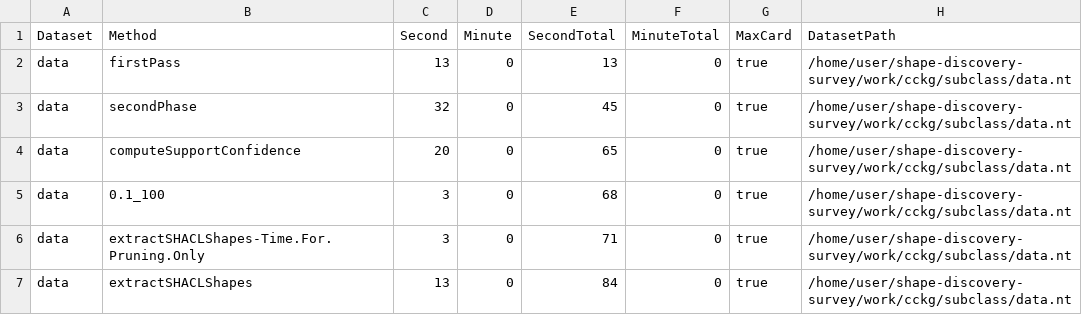
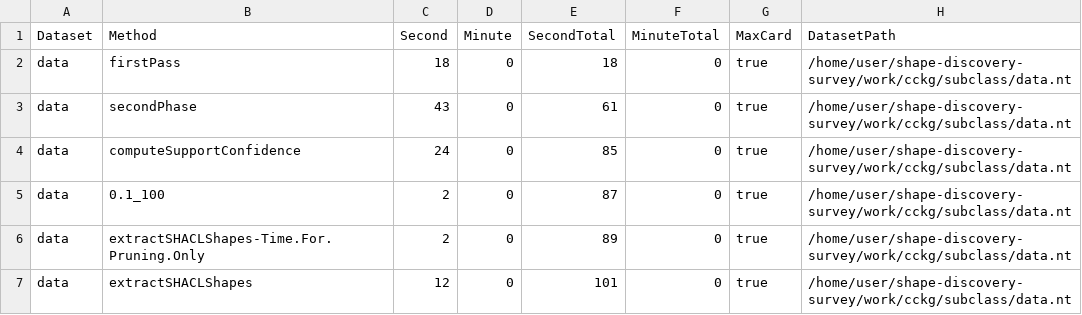
Before and after one commit to miguel76/shape-discovery-survey, a CSV file: results/cckg/subclass/qse-pruned/qse-output/data_RUNTIME_LOGS.csv, drawn as a sheet.

```diff
--- a/results/cckg/subclass/qse-pruned/qse-output/data_RUNTIME_LOGS.csv
+++ b/results/cckg/subclass/qse-pruned/qse-output/data_RUNTIME_LOGS.csv
@@ -1,7 +1,7 @@
 Dataset,Method,Second,Minute,SecondTotal,MinuteTotal,MaxCard,DatasetPath
-data,firstPass,13,0,13,0,true,/home/user/shape-discovery-survey/work/cckg/subclass/data.nt
-data,secondPhase,32,0,45,0,true,/home/user/shape-discovery-survey/work/cckg/subclass/data.nt
-data,computeSupportConfidence,20,0,65,0,true,/home/user/shape-discovery-survey/work/cckg/subclass/data.nt
-data,0.1_100,3,0,68,0,true,/home/user/shape-discovery-survey/work/cckg/subclass/data.nt
-data,extractSHACLShapes-Time.For.Pruning.Only,3,0,71,0,true,/home/user/shape-discovery-survey/work/cckg/subclass/data.nt
-data,extractSHACLShapes,13,0,84,0,true,/home/user/shape-discovery-survey/work/cckg/subclass/data.nt
+data,firstPass,18,0,18,0,true,/home/user/shape-discovery-survey/work/cckg/subclass/data.nt
+data,secondPhase,43,0,61,0,true,/home/user/shape-discovery-survey/work/cckg/subclass/data.nt
+data,computeSupportConfidence,24,0,85,0,true,/home/user/shape-discovery-survey/work/cckg/subclass/data.nt
+data,0.1_100,2,0,87,0,true,/home/user/shape-discovery-survey/work/cckg/subclass/data.nt
+data,extractSHACLShapes-Time.For.Pruning.Only,2,0,89,0,true,/home/user/shape-discovery-survey/work/cckg/subclass/data.nt
+data,extractSHACLShapes,12,0,101,0,true,/home/user/shape-discovery-survey/work/cckg/subclass/data.nt
```
Also changed, not shown: results/cckg/subclass/qse/qse-output/data_RUNTIME_LOGS.csv, 23 other files.
